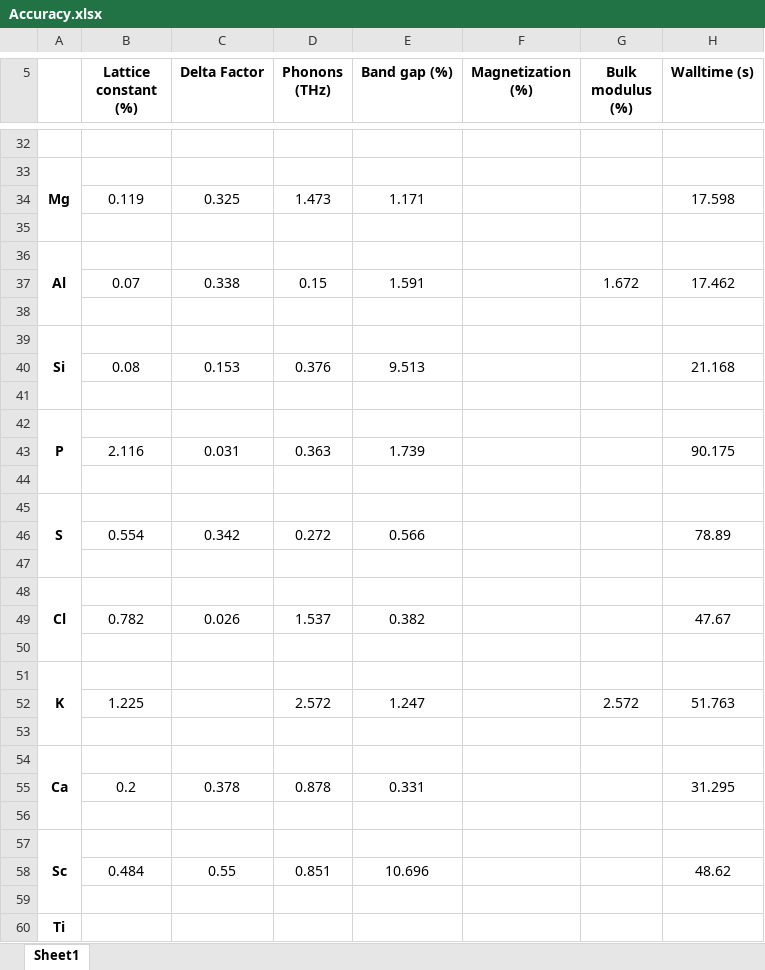
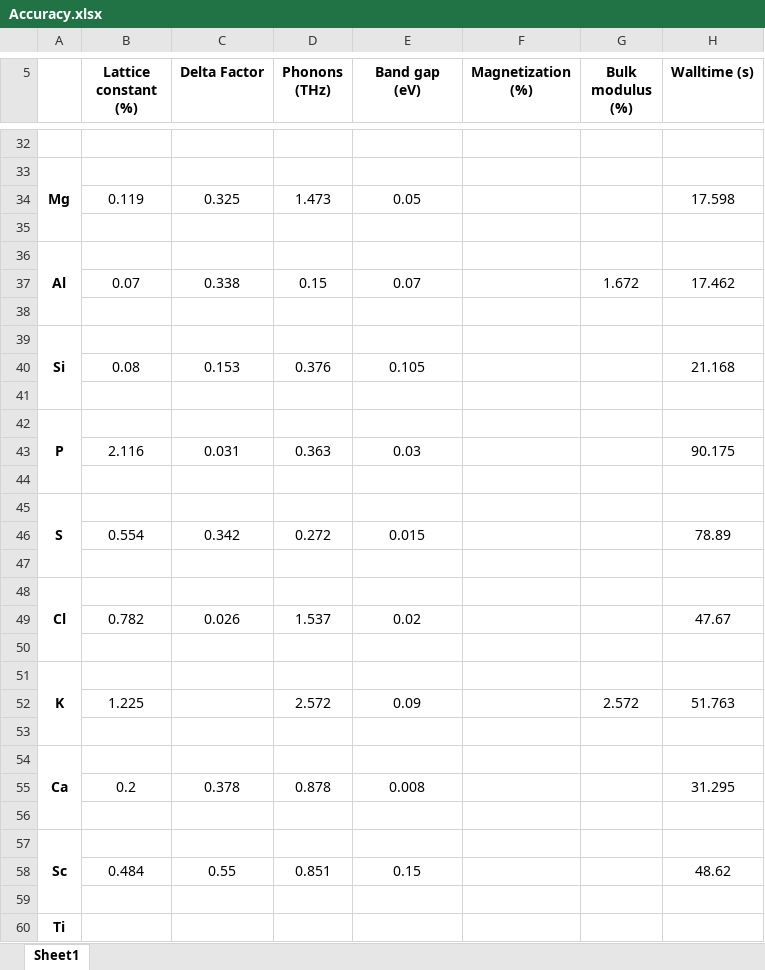
Before and after one commit to njszym/GAOPAW, an Excel workbook: Results/Accuracy.xlsx, sheet Sheet1, drawn as a sheet; only a part is shown, gaps mark what is left out; values as stored, in another font and other column widths than the file's, no borders; charts and pictures not drawn; the diff covers the shown part only; the diff names each change by its address in the sheet, - before the commit and + after, or states it on an @@ line.

```diff
--- a/Results/Accuracy.xlsx (sheet Sheet1)
+++ b/Results/Accuracy.xlsx (sheet Sheet1)
-E5: Band gap (%)
+E5: Band gap (eV)
-E34 (Band gap (eV)): 1.171
+E34 (Band gap (eV)): 0.05
-E37 (Band gap (eV)): 1.591
+E37 (Band gap (eV)): 0.07
-E40 (Band gap (eV)): 9.513
+E40 (Band gap (eV)): 0.105
-E43 (Band gap (eV)): 1.739
+E43 (Band gap (eV)): 0.03
-E46 (Band gap (eV)): 0.566
+E46 (Band gap (eV)): 0.015
-E49 (Band gap (eV)): 0.382
+E49 (Band gap (eV)): 0.02
-E52 (Band gap (eV)): 1.247
+E52 (Band gap (eV)): 0.09
-E55 (Band gap (eV)): 0.331
+E55 (Band gap (eV)): 0.008
-E58 (Band gap (eV)): 10.696
+E58 (Band gap (eV)): 0.15
```
Also changed, not shown: 18 edited cells elsewhere in this sheet, 5 other files.
